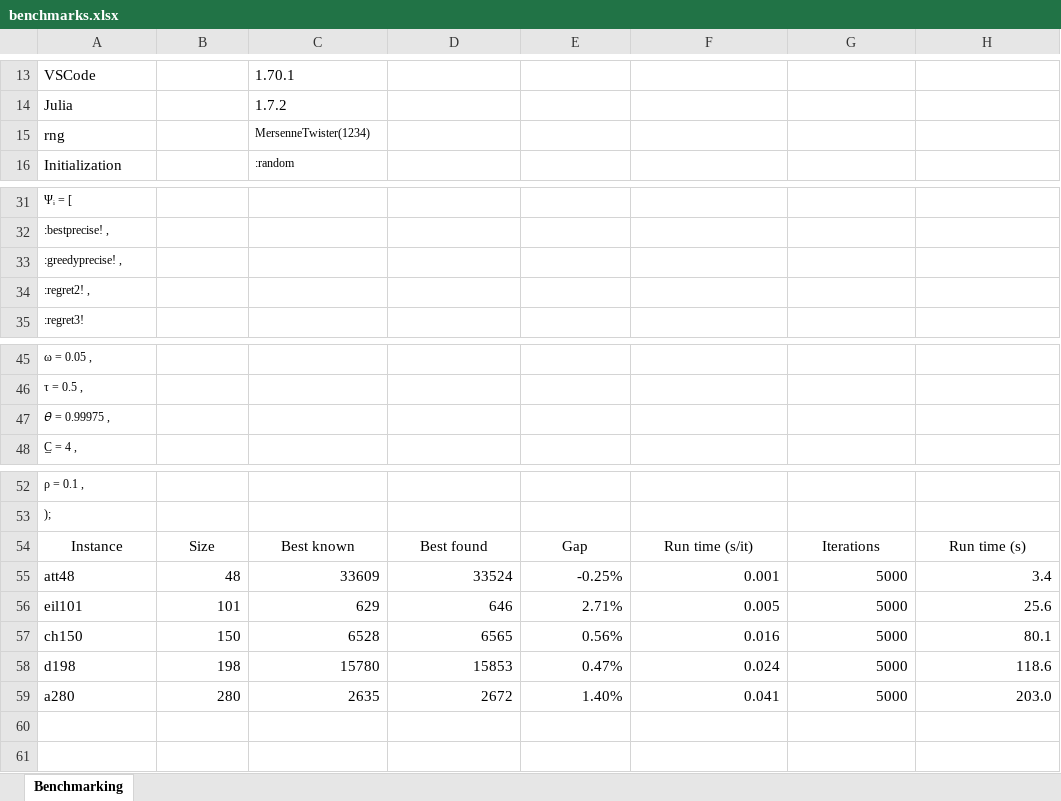
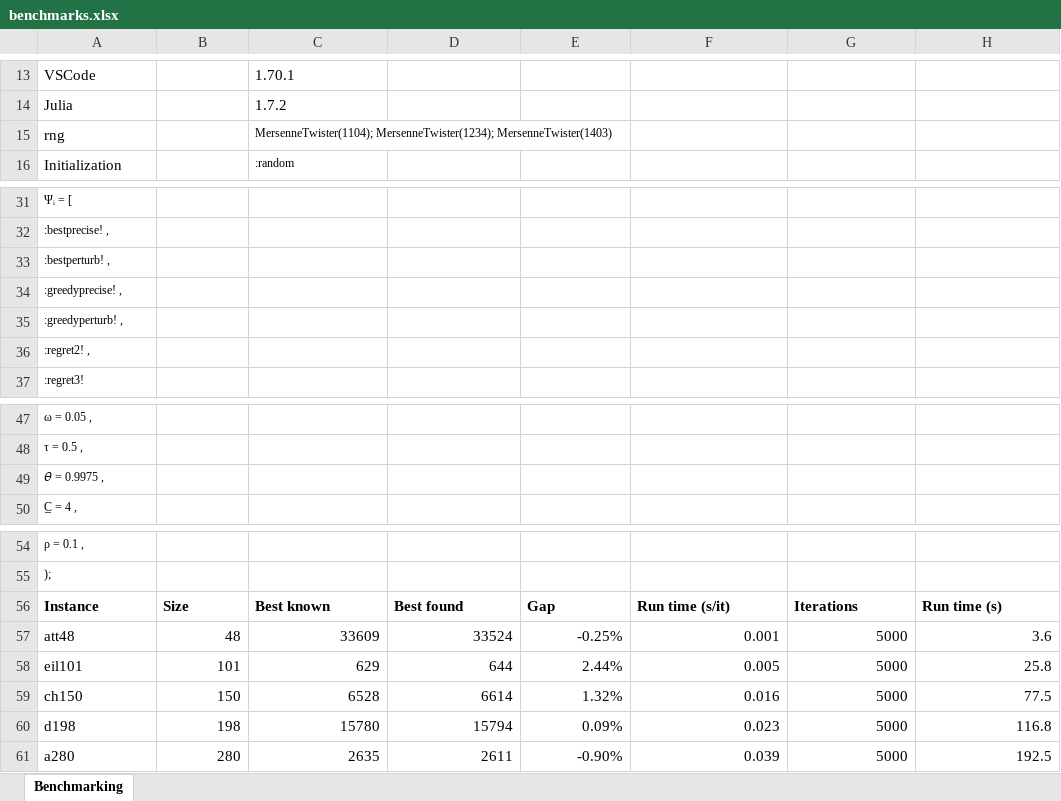
Before and after one commit to anmpahwa/TSP.jl, an Excel workbook: benchmarks.xlsx, sheet Benchmarking, drawn as a sheet; only a part is shown, gaps mark what is left out; values as stored, in another font and other column widths than the file's, no borders; addresses are those after the commit; the diff names each change by its address in the sheet, - before the commit and + after, or states it on an @@ line.

Commit message:
update benchmarks

```diff
--- a/benchmarks.xlsx (sheet Benchmarking)
+++ b/benchmarks.xlsx (sheet Benchmarking)
-C15: MersenneTwister(1234)
+C15: MersenneTwister(1104); MersenneTwister(1234); MersenneTwister(1403)
+row 33: :bestperturb! ,
+row 35: :greedyperturb! ,
-A49: 𝜃 = 0.99975 ,
+A49: 𝜃 = 0.9975 ,
@@ A56:H56 bold: off → on, alignment: center → left @@
-H57: 3.4
+H57: 3.6
-D58: 646
+D58: 644
-E58: 2.71%
+E58: 2.44%
-H58: 25.6
+H58: 25.8
-D59: 6565
+D59: 6614
-E59: 0.56%
+E59: 1.32%
-H59: 80.1
+H59: 77.5
-D60: 15853
+D60: 15794
-E60: 0.47%
+E60: 0.09%
-F60: 0.024
+F60: 0.023
-H60: 118.6
+H60: 116.8
-D61: 2672
+D61: 2611
-E61: 1.40%
+E61: -0.90%
-F61: 0.041
+F61: 0.039
-H61: 203.0
+H61: 192.5
```
Also changed, not shown: formulas that keep their value.
